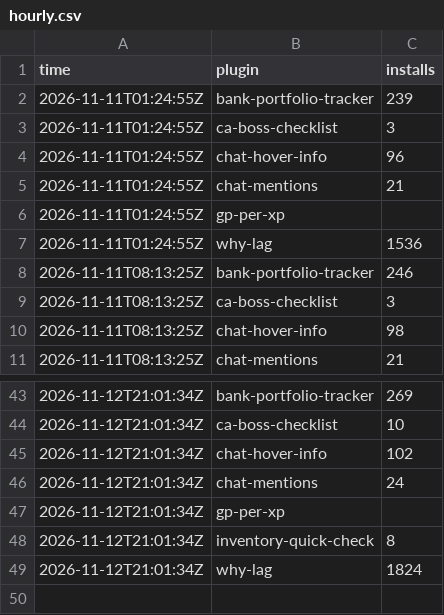
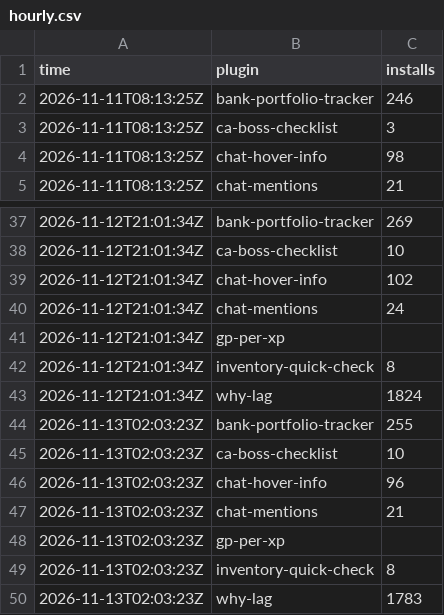
Before and after one commit to 2hBuilds/hub-installs, a CSV file: data/hourly.csv, drawn as a sheet; only a part is shown, gaps mark what is left out; removed rows and columns are numbered as before the commit, all else as after; the diff names each change by its address in the sheet, - before the commit and + after, or states it on an @@ line.

```diff
--- a/data/hourly.csv
+++ b/data/hourly.csv
-row 2: 2026-11-11T01:24:55Z | bank-portfolio-tracker | 239
-row 3: 2026-11-11T01:24:55Z | ca-boss-checklist | 3
-row 4: 2026-11-11T01:24:55Z | chat-hover-info | 96
-row 5: 2026-11-11T01:24:55Z | chat-mentions | 21
-row 6: 2026-11-11T01:24:55Z | gp-per-xp
-row 7: 2026-11-11T01:24:55Z | why-lag | 1536
+row 44: 2026-11-13T02:03:23Z | bank-portfolio-tracker | 255
+row 45: 2026-11-13T02:03:23Z | ca-boss-checklist | 10
+row 46: 2026-11-13T02:03:23Z | chat-hover-info | 96
+row 47: 2026-11-13T02:03:23Z | chat-mentions | 21
+row 48: 2026-11-13T02:03:23Z | gp-per-xp
+row 49: 2026-11-13T02:03:23Z | inventory-quick-check | 8
+row 50: 2026-11-13T02:03:23Z | why-lag | 1783
```
Also changed, not shown: 1 other file.
